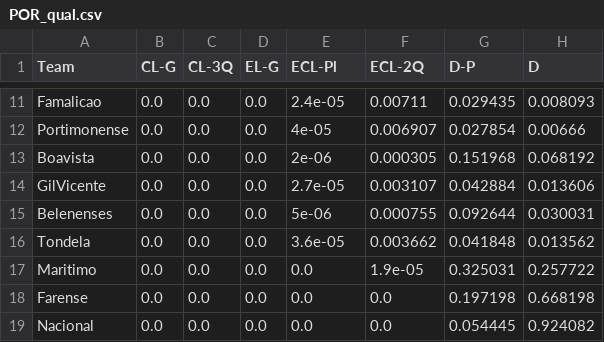
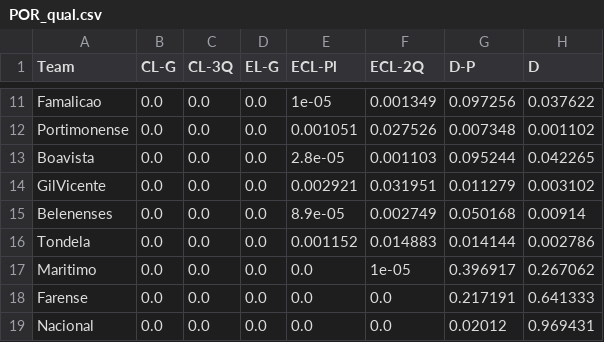
Before and after one commit to Rekicho/SimELO, a CSV file: res/POR_qual.csv, drawn as a sheet; only a part is shown, gaps mark what is left out; the diff covers the shown part only; the diff names each change by its address in the sheet, - before the commit and + after, or states it on an @@ line.

```diff
--- a/res/POR_qual.csv
+++ b/res/POR_qual.csv
-E11 (ECL-Pl): 2.4e-05
+E11 (ECL-Pl): 1e-05
-F11 (ECL-2Q): 0.00711
+F11 (ECL-2Q): 0.001349
-G11 (D-P): 0.029435
+G11 (D-P): 0.097256
-H11 (D): 0.008093
+H11 (D): 0.037622
-E12 (ECL-Pl): 4e-05
+E12 (ECL-Pl): 0.001051
-F12 (ECL-2Q): 0.006907
+F12 (ECL-2Q): 0.027526
-G12 (D-P): 0.027854
+G12 (D-P): 0.007348
-H12 (D): 0.00666
+H12 (D): 0.001102
-E13 (ECL-Pl): 2e-06
+E13 (ECL-Pl): 2.8e-05
-F13 (ECL-2Q): 0.000305
+F13 (ECL-2Q): 0.001103
-G13 (D-P): 0.151968
+G13 (D-P): 0.095244
-H13 (D): 0.068192
+H13 (D): 0.042265
-E14 (ECL-Pl): 2.7e-05
+E14 (ECL-Pl): 0.002921
-F14 (ECL-2Q): 0.003107
+F14 (ECL-2Q): 0.031951
-G14 (D-P): 0.042884
+G14 (D-P): 0.011279
-H14 (D): 0.013606
+H14 (D): 0.003102
-E15 (ECL-Pl): 5e-06
+E15 (ECL-Pl): 8.9e-05
-F15 (ECL-2Q): 0.000755
+F15 (ECL-2Q): 0.002749
-G15 (D-P): 0.092644
+G15 (D-P): 0.050168
-H15 (D): 0.030031
+H15 (D): 0.00914
-E16 (ECL-Pl): 3.6e-05
+E16 (ECL-Pl): 0.001152
-F16 (ECL-2Q): 0.003662
+F16 (ECL-2Q): 0.014883
-G16 (D-P): 0.041848
+G16 (D-P): 0.014144
-H16 (D): 0.013562
+H16 (D): 0.002786
-F17 (ECL-2Q): 1.9e-05
+F17 (ECL-2Q): 1e-05
-G17 (D-P): 0.325031
+G17 (D-P): 0.396917
-H17 (D): 0.257722
+H17 (D): 0.267062
-G18 (D-P): 0.197198
+G18 (D-P): 0.217191
-H18 (D): 0.668198
+H18 (D): 0.641333
-G19 (D-P): 0.054445
+G19 (D-P): 0.02012
-H19 (D): 0.924082
+H19 (D): 0.969431
```
Also changed, not shown: 2 added rows, 2 removed rows and 25 edited cells elsewhere in this file, res/POR.csv, 5 other files.
